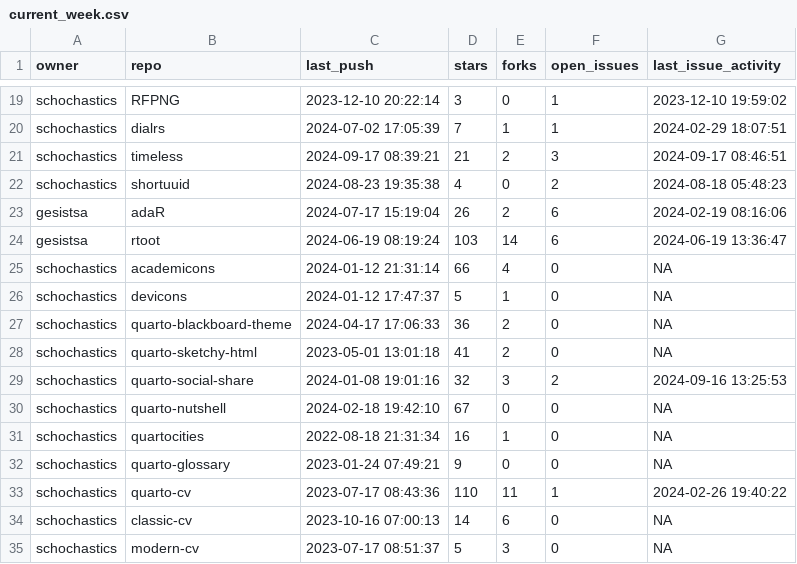
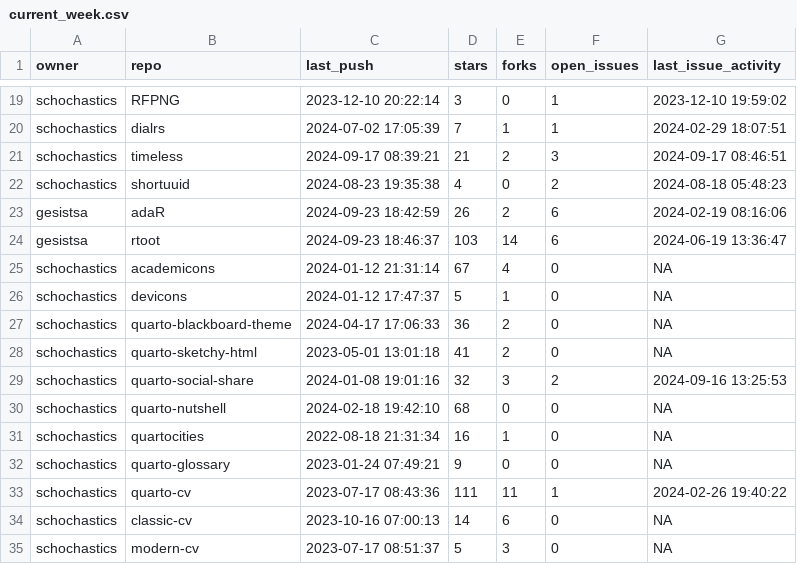
Before and after one commit to schochastics/gh-dashboard, a CSV file: current_week.csv, drawn as a sheet; only a part is shown, gaps mark what is left out; the diff covers the shown part only.

```diff
--- a/current_week.csv
+++ b/current_week.csv
@@ -22,5 +22,5 @@
 "schochastics","shortuuid",2024-08-23 19:35:38,4,0,2,2024-08-18 05:48:23
-"gesistsa","adaR",2024-07-17 15:19:04,26,2,6,2024-02-19 08:16:06
-"gesistsa","rtoot",2024-06-19 08:19:24,103,14,6,2024-06-19 13:36:47
-"schochastics","academicons",2024-01-12 21:31:14,66,4,0,NA
+"gesistsa","adaR",2024-09-23 18:42:59,26,2,6,2024-02-19 08:16:06
+"gesistsa","rtoot",2024-09-23 18:46:37,103,14,6,2024-06-19 13:36:47
+"schochastics","academicons",2024-01-12 21:31:14,67,4,0,NA
 "schochastics","devicons",2024-01-12 17:47:37,5,1,0,NA
@@ -29,6 +29,6 @@
 "schochastics","quarto-social-share",2024-01-08 19:01:16,32,3,2,2024-09-16 13:25:53
-"schochastics","quarto-nutshell",2024-02-18 19:42:10,67,0,0,NA
+"schochastics","quarto-nutshell",2024-02-18 19:42:10,68,0,0,NA
 "schochastics","quartocities",2022-08-18 21:31:34,16,1,0,NA
 "schochastics","quarto-glossary",2023-01-24 07:49:21,9,0,0,NA
-"schochastics","quarto-cv",2023-07-17 08:43:36,110,11,1,2024-02-26 19:40:22
+"schochastics","quarto-cv",2023-07-17 08:43:36,111,11,1,2024-02-26 19:40:22
 "schochastics","classic-cv",2023-10-16 07:00:13,14,6,0,NA
```
Also changed, not shown: 8 edited cells elsewhere in this file, cran_status.csv, last_week.csv.
